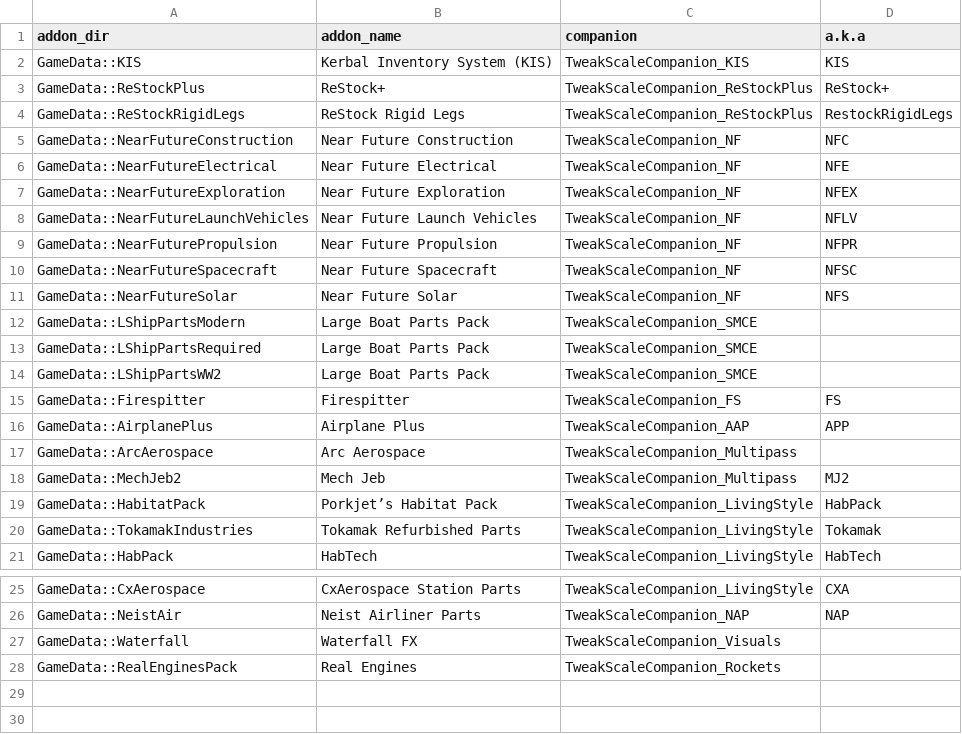
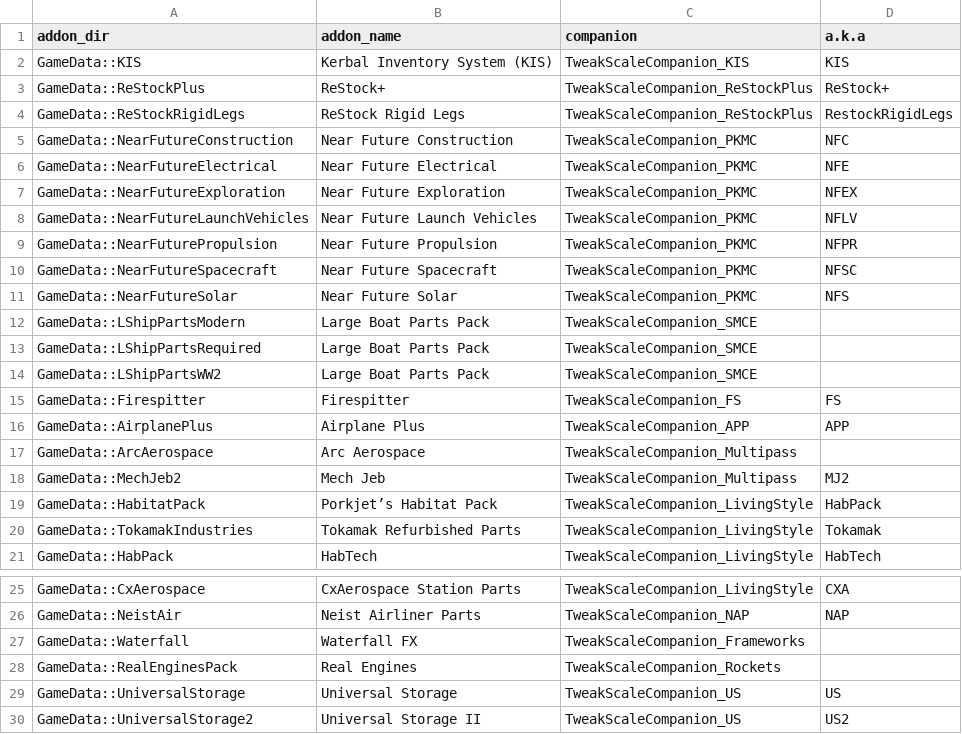
Before and after one commit to TweakScale/Companion, a CSV file: Database/AddOns-v1_0.csv, drawn as a sheet; only a part is shown, gaps mark what is left out; the diff names each change by its address in the sheet, - before the commit and + after, or states it on an @@ line.

```diff
--- a/Database/AddOns-v1_0.csv
+++ b/Database/AddOns-v1_0.csv
-C5:C11 (companion): TweakScaleCompanion_NF
+C5:C11 (companion): TweakScaleCompanion_PKMC
-C16 (companion): TweakScaleCompanion_AAP
+C16 (companion): TweakScaleCompanion_APP
-C27 (companion): TweakScaleCompanion_Visuals
+C27 (companion): TweakScaleCompanion_Frameworks
+row 29: GameData::UniversalStorage | Universal Storage | TweakScaleCompanion_US | US
+row 30: GameData::UniversalStorage2 | Universal Storage II | TweakScaleCompanion_US | US2
```
Also changed, not shown: Database/Companions-v1_0.csv.
